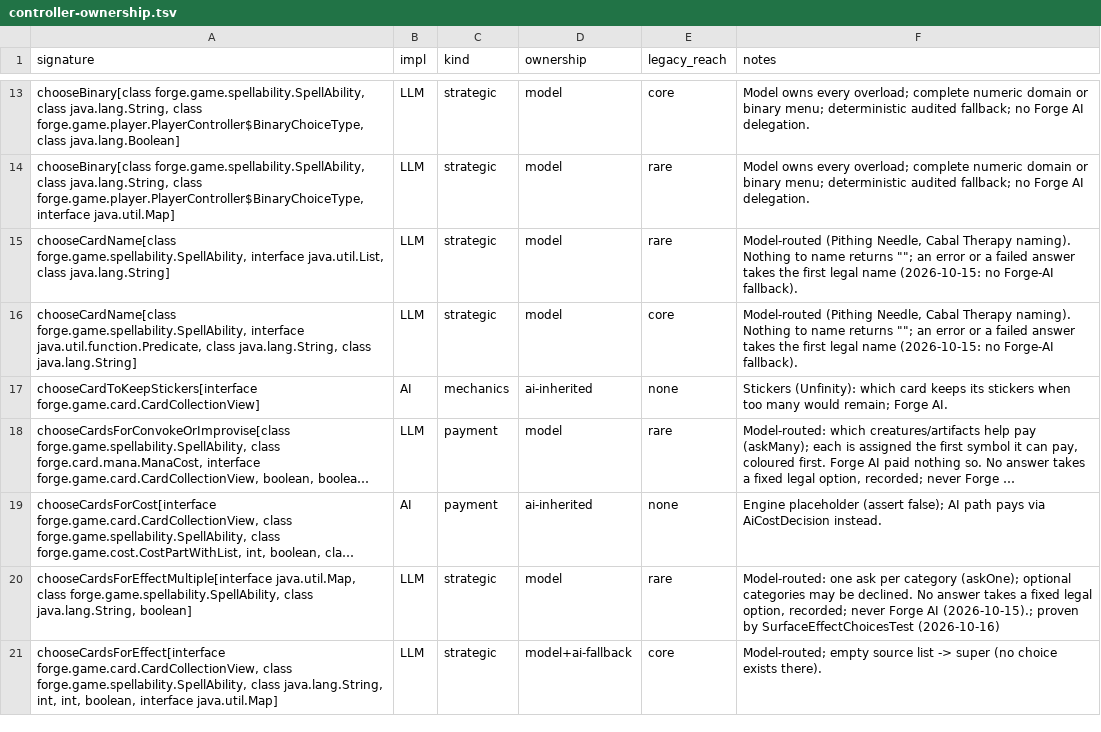
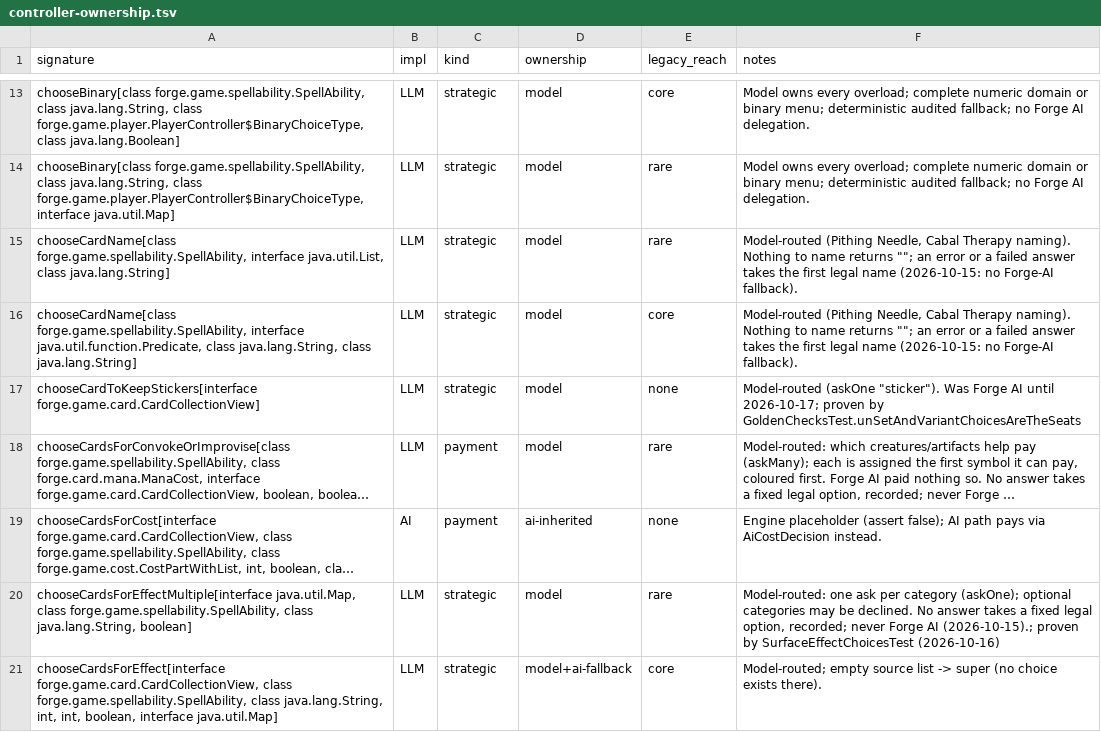
Before and after one commit to lumlaolao/spike-eval, a TSV file: docs/harness/controller-ownership.tsv, drawn as a sheet; only a part is shown, gaps mark what is left out; long unchanged cells end in …; the diff covers the shown part only; the diff names each change by its address in the sheet, - before the commit and + after, or states it on an @@ line.

```diff
--- a/docs/harness/controller-ownership.tsv
+++ b/docs/harness/controller-ownership.tsv
-B17 (impl): AI
+B17 (impl): LLM
-C17 (kind): mechanics
+C17 (kind): strategic
-D17 (ownership): ai-inherited
+D17 (ownership): model
-F17 (notes): Stickers (Unfinity): which card keeps its stickers when too many would remain; Forge AI.
+F17 (notes): Model-routed (askOne "sticker"). Was Forge AI until 2026-10-17; proven by GoldenChecksTest.unSetAndVariantChoicesAreTheSeats
```
Also changed, not shown: 75 edited cells elsewhere in this file, 42 other files.
